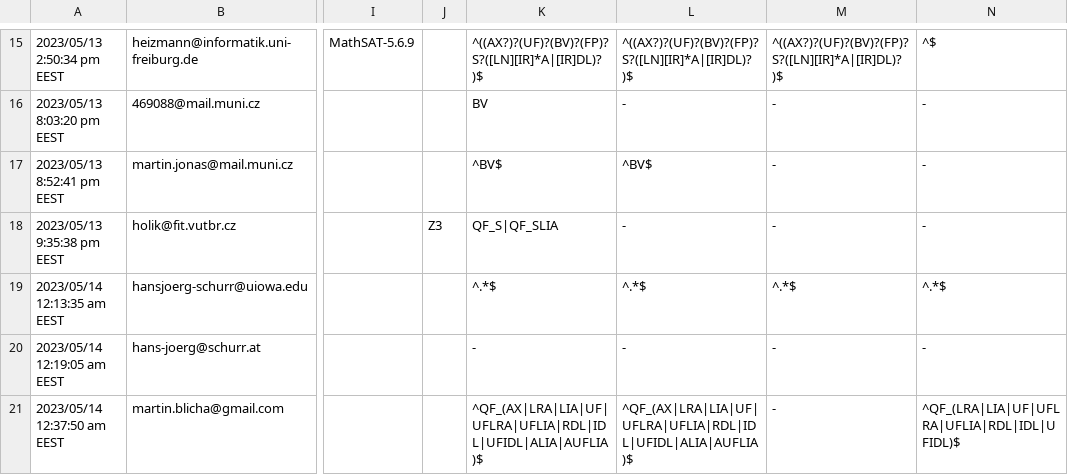
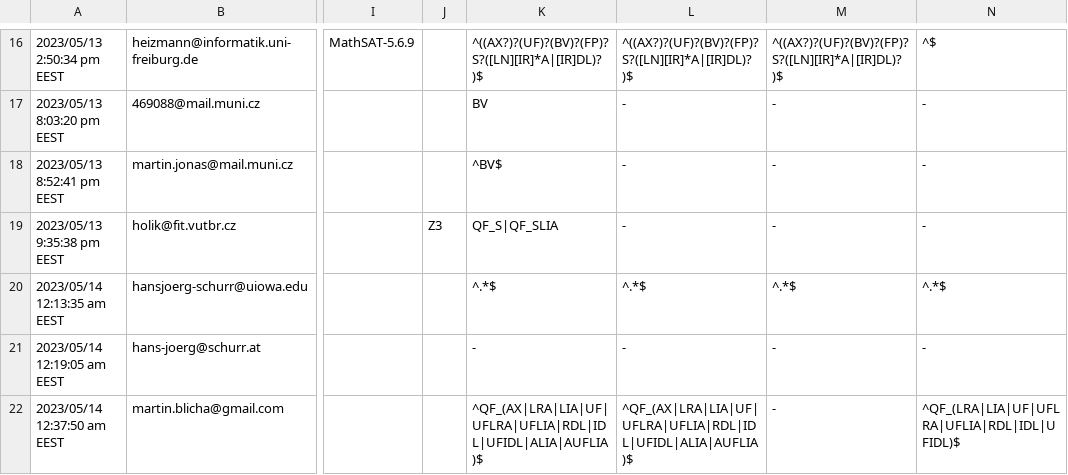
Before and after one commit to SMT-COMP/smt-comp, a CSV file: 2023/registration/SMT-COMP 2023 System Registration.csv, drawn as a sheet; only a part is shown, gaps mark what is left out; addresses are those after the commit; the diff covers the shown part only; the diff names each change by its address in the sheet, - before the commit and + after, or states it on an @@ line.

```diff
--- a/2023/registration/SMT-COMP 2023 System Registration.csv
+++ b/2023/registration/SMT-COMP 2023 System Registration.csv
-L18: ^BV$
+L18: -
```
Also changed, not shown: 1 added row and 16 edited cells elsewhere in this file, 2023/registration/solvers_divisions_all.csv, 2023/registration/solvers_divisions_prelim.csv.
